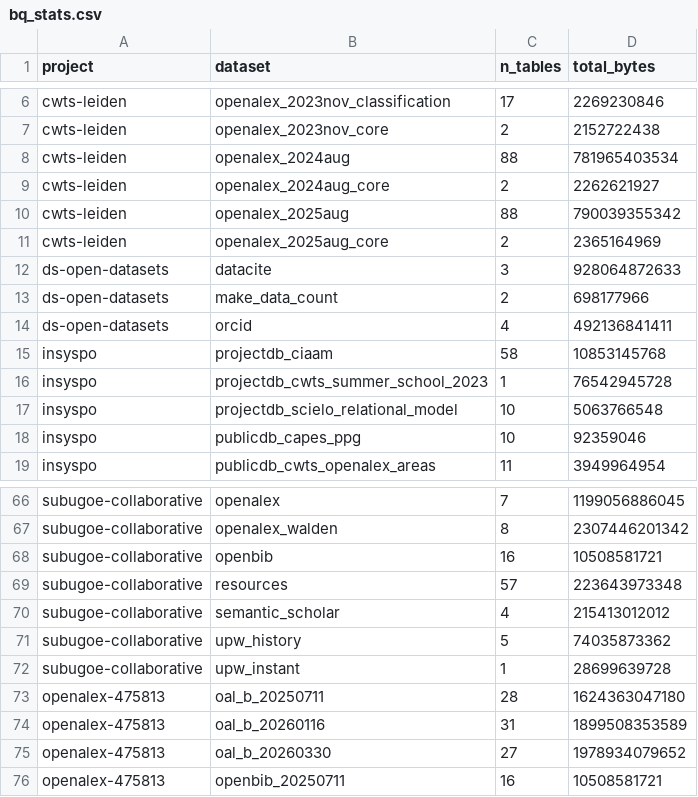
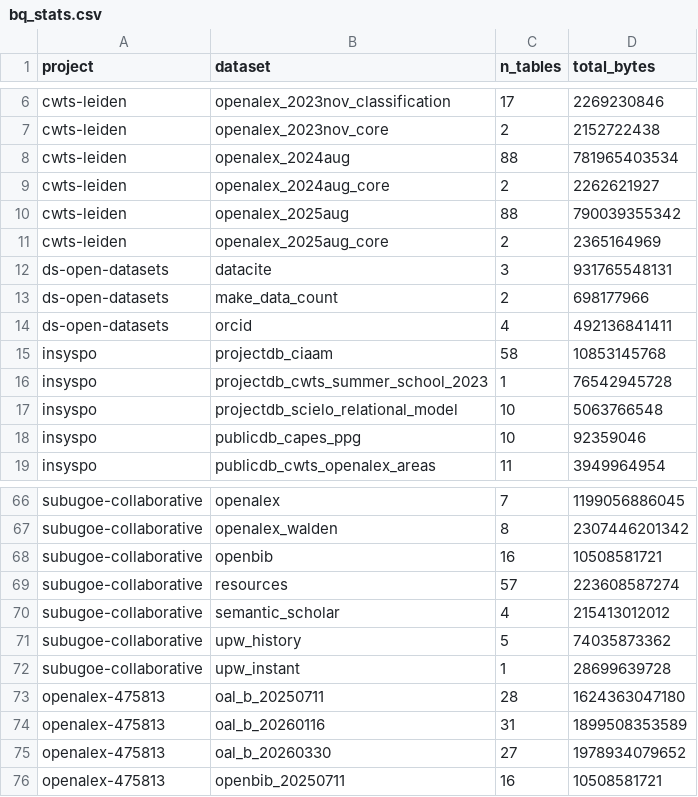
Before and after one commit to orion-dbs-community/website, a CSV file: data/bq_stats.csv, drawn as a sheet; only a part is shown, gaps mark what is left out.

```diff
--- a/data/bq_stats.csv
+++ b/data/bq_stats.csv
@@ -11,3 +11,3 @@ cwts-leiden,openalex_2025aug,88,790039355342
 cwts-leiden,openalex_2025aug_core,2,2365164969
-ds-open-datasets,datacite,3,928064872633
+ds-open-datasets,datacite,3,931765548131
 ds-open-datasets,make_data_count,2,698177966
@@ -68,3 +68,3 @@ subugoe-collaborative,openalex_walden,8,2307446201342
 subugoe-collaborative,openbib,16,10508581721
-subugoe-collaborative,resources,57,223643973348
+subugoe-collaborative,resources,57,223608587274
 subugoe-collaborative,semantic_scholar,4,215413012012
```
Also changed, not shown: 8 other files.
